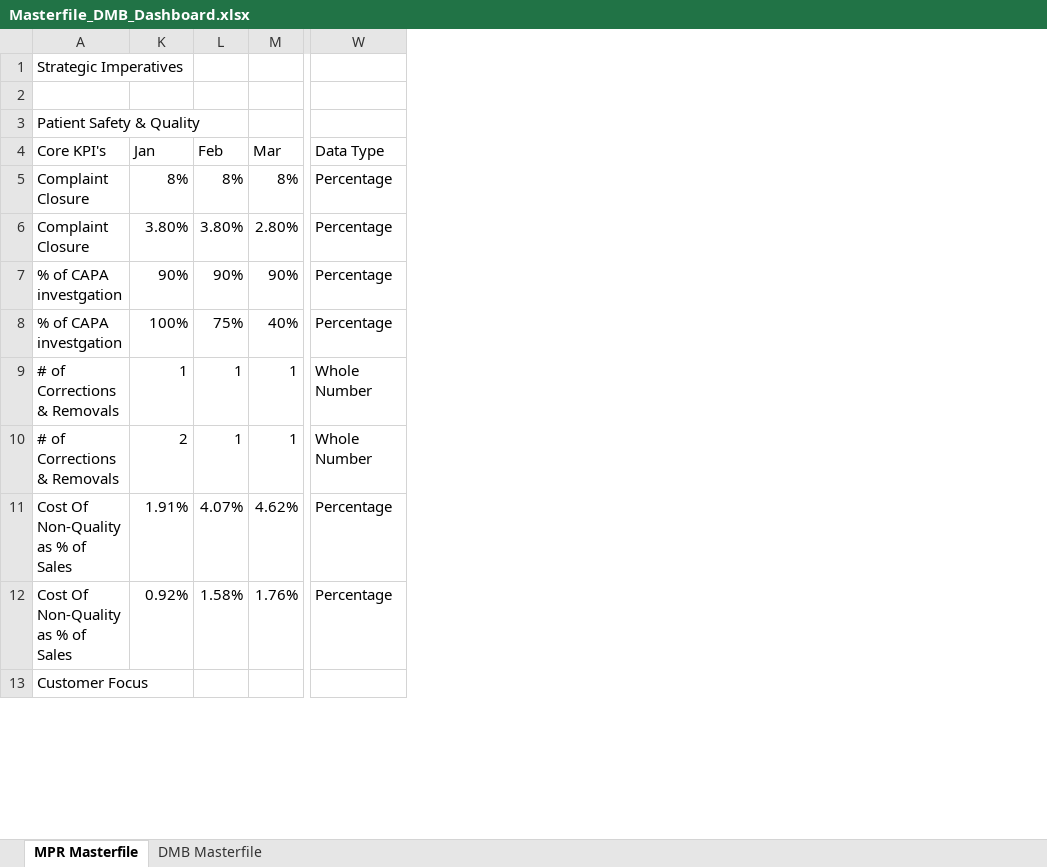
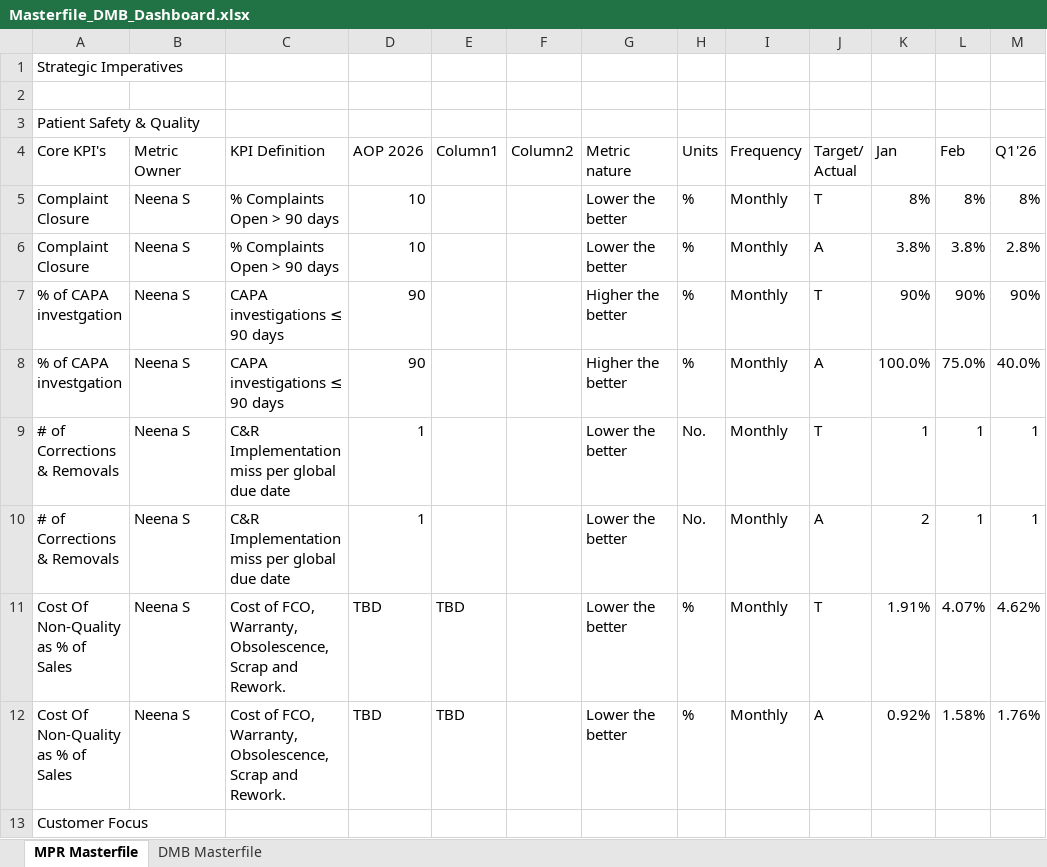
Before and after one commit to kavyabhardwajj30/DMB-Dashboard, an Excel workbook: data/Masterfile_DMB_Dashboard.xlsx, sheet MPR Masterfile, drawn as a sheet; only a part is shown, gaps mark what is left out; values as stored, in another font and other column widths than the file's, no cell formats; table styles not drawn; removed rows and columns are numbered as before the commit, all else as after; rows hold the shown columns only; ↵ is a line break in a cell; the diff covers the shown part only; the diff names each change by its address in the sheet, - before the commit and + after, or states it on an @@ line.

Commit message:
Auto-sync Masterfile_DMB_Dashboard.xlsx from SharePoint via live sync [skip ci]

```diff
--- a/data/Masterfile_DMB_Dashboard.xlsx (sheet MPR Masterfile)
+++ b/data/Masterfile_DMB_Dashboard.xlsx (sheet MPR Masterfile)
@@ column B unhidden, rows 4-7: Metric Owner | Neena S | Neena S | Neena S; rows 9-12: all Neena S @@
@@ column C unhidden, rows 4-7: KPI Definition | % Complaints Open > 90 days | % Complaints Open > 90 days | CAPA investigations ≤ 90 days; rows 9-12: C&R Implementation miss per global due date | C&R Implementation miss per global due date | Cost of FCO, Warranty, Obsolescence, Scrap and Rework. | Cost of FCO, Warranty, Obsolescence, Scrap and Rework. @@
@@ column D unhidden, rows 4-7: AOP 2026 | 10 | 10 | 90; rows 9-12: 1 | 1 | TBD | TBD @@
@@ column E unhidden, row 4: Column1; rows 11-12: TBD | TBD @@
@@ column F unhidden, row 4: Column2 @@
@@ column G unhidden, rows 4-7: Metric nature | Lower the better | Lower the better | Higher the better; rows 9-12: all Lower the better @@
@@ column H unhidden, rows 4-7: Units | % | % | %; rows 9-12: No. | No. | % | % @@
@@ column I unhidden, rows 4-7: Frequency | Monthly | Monthly | Monthly; rows 9-12: all Monthly @@
@@ column J unhidden, rows 4-7: Target/ ↵ Actual | T | A | T; rows 9-12: T | A | T | A @@
-column W, rows 4-7: Data Type | Percentage | Percentage | Percentage; rows 9-12: Whole Number | Whole Number | Percentage | Percentage
-M4: Mar
+M4: Q1'26
-K6: 3.80%
+K6: 3.8%
-L6: 3.80%
+L6: 3.8%
-M6: 2.80%
+M6: 2.8%
-row 8: % of CAPA investgation | 100% | 75% | 40% | Percentage
+row 8: % of CAPA investgation | Neena S | CAPA investigations ≤ 90 days | 90 |  |  | Higher the better | % | Monthly | A | 100.0% | 75.0% | 40.0%
```
Also changed, not shown: 13 added rows, 13 removed rows, 1 moved row and 36 edited cells elsewhere in this sheet, sheet DMB Masterfile, cell formats, hidden cells.
